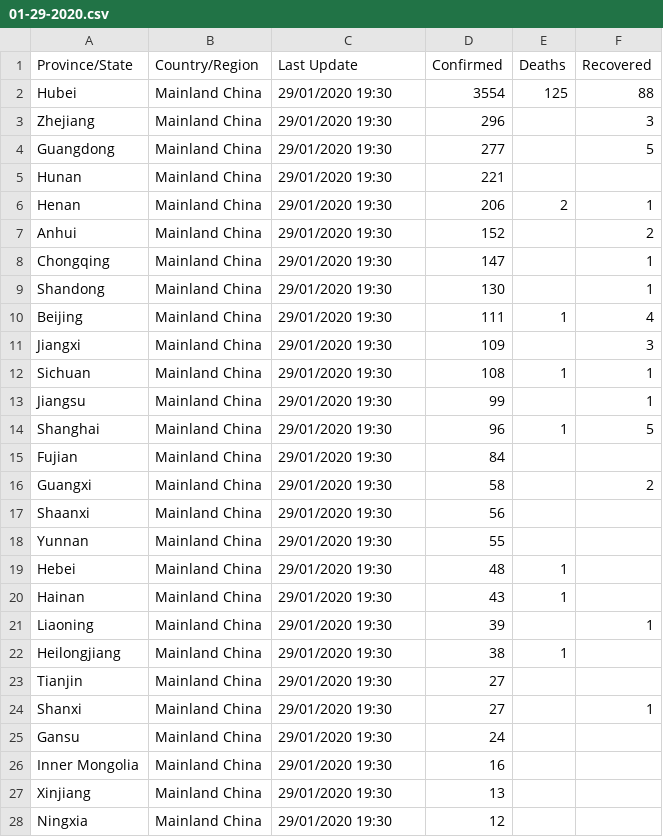
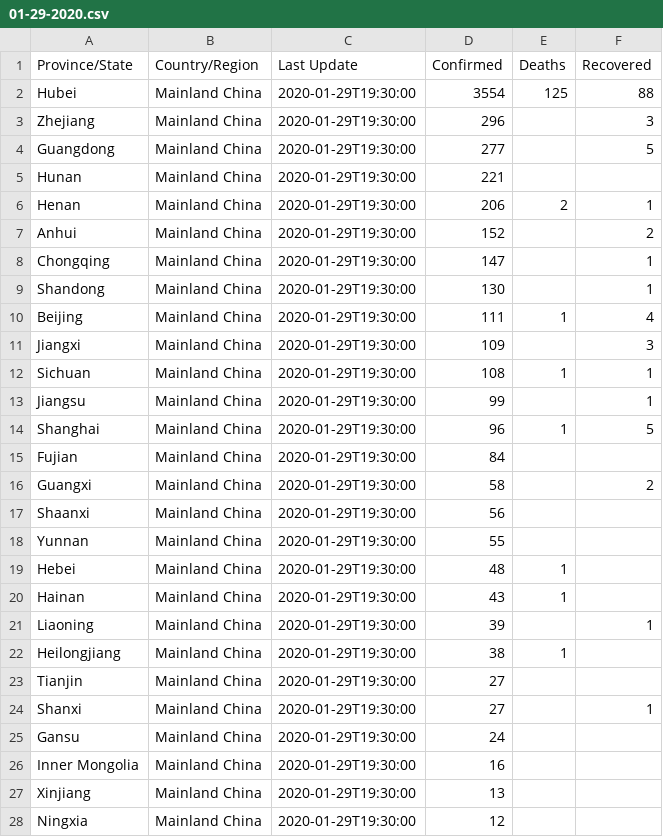
Before and after one commit to ErickOGM/COVID-19, a CSV file: csse_covid_19_data/csse_covid_19_daily_reports/01-29-2020.csv, drawn as a sheet; only a part is shown; the diff covers the shown part only.

```diff
--- a/csse_covid_19_data/csse_covid_19_daily_reports/01-29-2020.csv
+++ b/csse_covid_19_data/csse_covid_19_daily_reports/01-29-2020.csv
@@ -1,28 +1,28 @@
 Province/State,Country/Region,Last Update,Confirmed,Deaths,Recovered
-Hubei,Mainland China,29/01/2020 19:30,3554,125,88
-Zhejiang,Mainland China,29/01/2020 19:30,296,,3
-Guangdong,Mainland China,29/01/2020 19:30,277,,5
-Hunan,Mainland China,29/01/2020 19:30,221,,
-Henan,Mainland China,29/01/2020 19:30,206,2,1
-Anhui,Mainland China,29/01/2020 19:30,152,,2
-Chongqing,Mainland China,29/01/2020 19:30,147,,1
-Shandong,Mainland China,29/01/2020 19:30,130,,1
-Beijing,Mainland China,29/01/2020 19:30,111,1,4
-Jiangxi,Mainland China,29/01/2020 19:30,109,,3
-Sichuan,Mainland China,29/01/2020 19:30,108,1,1
-Jiangsu,Mainland China,29/01/2020 19:30,99,,1
-Shanghai,Mainland China,29/01/2020 19:30,96,1,5
-Fujian,Mainland China,29/01/2020 19:30,84,,
-Guangxi,Mainland China,29/01/2020 19:30,58,,2
-Shaanxi,Mainland China,29/01/2020 19:30,56,,
-Yunnan,Mainland China,29/01/2020 19:30,55,,
-Hebei,Mainland China,29/01/2020 19:30,48,1,
-Hainan,Mainland China,29/01/2020 19:30,43,1,
-Liaoning,Mainland China,29/01/2020 19:30,39,,1
-Heilongjiang,Mainland China,29/01/2020 19:30,38,1,
-Tianjin,Mainland China,29/01/2020 19:30,27,,
-Shanxi,Mainland China,29/01/2020 19:30,27,,1
-Gansu,Mainland China,29/01/2020 19:30,24,,
-Inner Mongolia,Mainland China,29/01/2020 19:30,16,,
-Xinjiang,Mainland China,29/01/2020 19:30,13,,
-Ningxia,Mainland China,29/01/2020 19:30,12,,
+Hubei,Mainland China,2020-01-29T19:30:00,3554,125,88
+Zhejiang,Mainland China,2020-01-29T19:30:00,296,,3
+Guangdong,Mainland China,2020-01-29T19:30:00,277,,5
+Hunan,Mainland China,2020-01-29T19:30:00,221,,
+Henan,Mainland China,2020-01-29T19:30:00,206,2,1
+Anhui,Mainland China,2020-01-29T19:30:00,152,,2
+Chongqing,Mainland China,2020-01-29T19:30:00,147,,1
+Shandong,Mainland China,2020-01-29T19:30:00,130,,1
+Beijing,Mainland China,2020-01-29T19:30:00,111,1,4
+Jiangxi,Mainland China,2020-01-29T19:30:00,109,,3
+Sichuan,Mainland China,2020-01-29T19:30:00,108,1,1
+Jiangsu,Mainland China,2020-01-29T19:30:00,99,,1
+Shanghai,Mainland China,2020-01-29T19:30:00,96,1,5
+Fujian,Mainland China,2020-01-29T19:30:00,84,,
+Guangxi,Mainland China,2020-01-29T19:30:00,58,,2
+Shaanxi,Mainland China,2020-01-29T19:30:00,56,,
+Yunnan,Mainland China,2020-01-29T19:30:00,55,,
+Hebei,Mainland China,2020-01-29T19:30:00,48,1,
+Hainan,Mainland China,2020-01-29T19:30:00,43,1,
+Liaoning,Mainland China,2020-01-29T19:30:00,39,,1
+Heilongjiang,Mainland China,2020-01-29T19:30:00,38,1,
+Tianjin,Mainland China,2020-01-29T19:30:00,27,,
+Shanxi,Mainland China,2020-01-29T19:30:00,27,,1
+Gansu,Mainland China,2020-01-29T19:30:00,24,,
+Inner Mongolia,Mainland China,2020-01-29T19:30:00,16,,
+Xinjiang,Mainland China,2020-01-29T19:30:00,13,,
+Ningxia,Mainland China,2020-01-29T19:30:00,12,,
```
Also changed, not shown: 27 edited cells elsewhere in this file, csse_covid_19_data/csse_covid_19_daily_reports/01-27-2020.csv, csse_covid_19_data/csse_covid_19_daily_reports/01-28-2020.csv, 8 other files.
